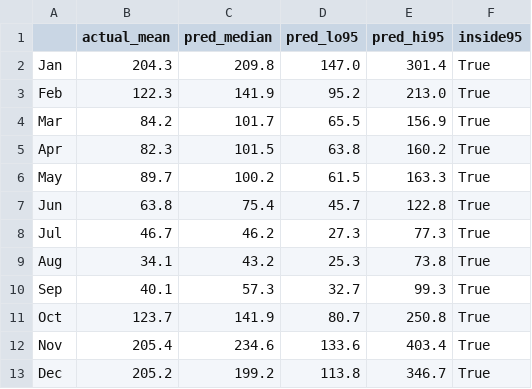
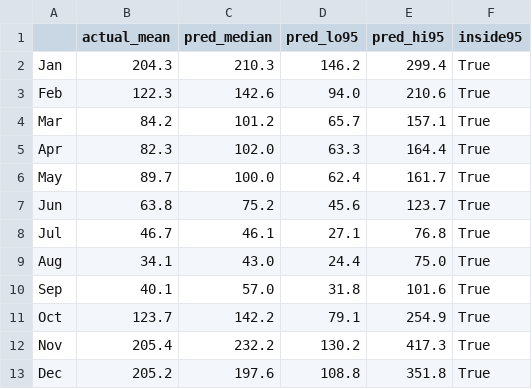
Before and after one commit to LuciferK47/PM_2.5, a CSV file: results/fc_outlook_validation_2019_monthly.csv, drawn as a sheet.

```diff
--- a/results/fc_outlook_validation_2019_monthly.csv
+++ b/results/fc_outlook_validation_2019_monthly.csv
@@ -1,13 +1,13 @@
 ,actual_mean,pred_median,pred_lo95,pred_hi95,inside95
-Jan,204.3,209.8,147.0,301.4,True
-Feb,122.3,141.9,95.2,213.0,True
-Mar,84.2,101.7,65.5,156.9,True
-Apr,82.3,101.5,63.8,160.2,True
-May,89.7,100.2,61.5,163.3,True
-Jun,63.8,75.4,45.7,122.8,True
-Jul,46.7,46.2,27.3,77.3,True
-Aug,34.1,43.2,25.3,73.8,True
-Sep,40.1,57.3,32.7,99.3,True
-Oct,123.7,141.9,80.7,250.8,True
-Nov,205.4,234.6,133.6,403.4,True
-Dec,205.2,199.2,113.8,346.7,True
+Jan,204.3,210.3,146.2,299.4,True
+Feb,122.3,142.6,94.0,210.6,True
+Mar,84.2,101.2,65.7,157.1,True
+Apr,82.3,102.0,63.3,164.4,True
+May,89.7,100.0,62.4,161.7,True
+Jun,63.8,75.2,45.6,123.7,True
+Jul,46.7,46.1,27.1,76.8,True
+Aug,34.1,43.0,24.4,75.0,True
+Sep,40.1,57.0,31.8,101.6,True
+Oct,123.7,142.2,79.1,254.9,True
+Nov,205.4,232.2,130.2,417.3,True
+Dec,205.2,197.6,108.8,351.8,True
```
Also changed, not shown: results/fc_lockdown_sensitivity.csv, results/fc_outlook_2020.csv, 49 other files.
